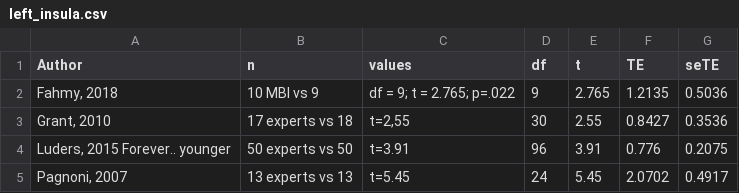
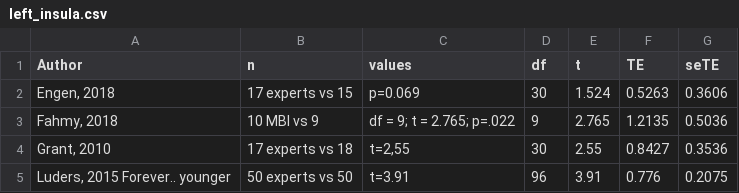
Before and after one commit to CPernet/meta_meditation, a CSV file: left_insula.csv, drawn as a sheet.

```diff
--- a/left_insula.csv
+++ b/left_insula.csv
@@ -1,2 +1,3 @@
 Author,n,values,df,t,TE,seTE
+"Engen, 2018",17 experts vs 15,p=0.069,30,1.524,0.5263,0.3606
 "Fahmy, 2018",10 MBI vs 9,df = 9; t = 2.765; p=.022,9,2.765,1.2135,0.5036
@@ -4,2 +5 @@ Author,n,values,df,t,TE,seTE
 "Luders, 2015 Forever.. younger",50 experts vs 50,t=3.91,96,3.91,0.776,0.2075
-"Pagnoni, 2007",13 experts vs 13,t=5.45,24,5.45,2.0702,0.4917
```
Also changed, not shown: maxima.csv, right_insula.csv, 3 other files.
